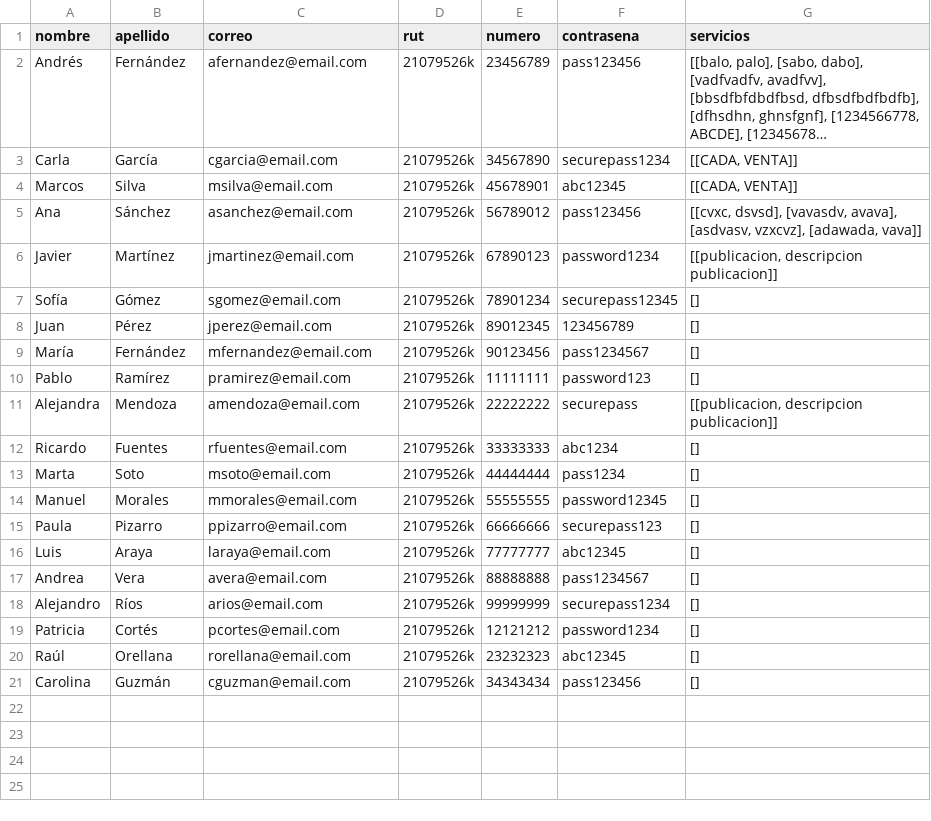
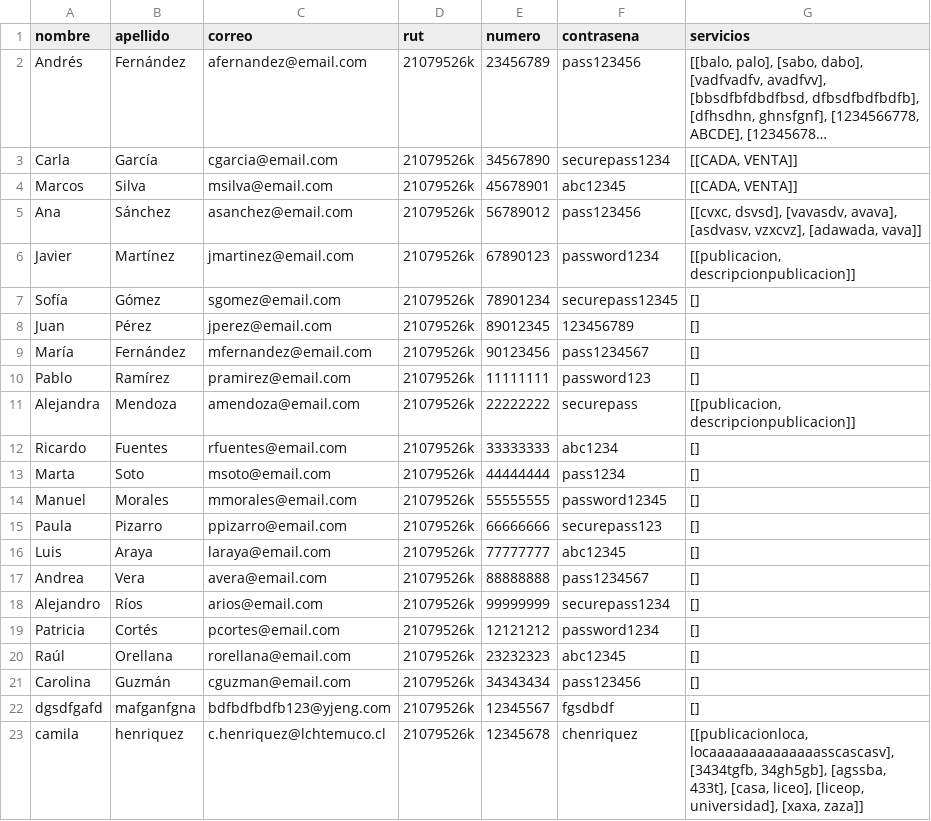
Before and after one commit to Tartatamudo/ProyectoProgOrientadaObjetos, a CSV file: compradores.csv, drawn as a sheet; long unchanged cells end in ….

```diff
--- a/compradores.csv
+++ b/compradores.csv
@@ -5,3 +5,3 @@ Marcos;Silva;msilva@email.com;21079526k;45678901;abc12345;[[CADA, VENTA]];
 Ana;Sánchez;asanchez@email.com;21079526k;56789012;pass123456;[[cvxc, dsvsd], [vavasdv, avava], [asdvasv, vzxcvz], [adawada, vava]];
-Javier;Martínez;jmartinez@email.com;21079526k;67890123;password1234;[[publicacion, descripcion publicacion]];
+Javier;Martínez;jmartinez@email.com;21079526k;67890123;password1234;[[publicacion, descripcionpublicacion]];
 Sofía;Gómez;sgomez@email.com;21079526k;78901234;securepass12345;[];
@@ -10,3 +10,3 @@ María;Fernández;mfernandez@email.com;21079526k;90123456;pass1234567;[];
 Pablo;Ramírez;pramirez@email.com;21079526k;11111111;password123;[];
-Alejandra;Mendoza;amendoza@email.com;21079526k;22222222;securepass;[[publicacion, descripcion publicacion]];
+Alejandra;Mendoza;amendoza@email.com;21079526k;22222222;securepass;[[publicacion, descripcionpublicacion]];
 Ricardo;Fuentes;rfuentes@email.com;21079526k;33333333;abc1234;[];
@@ -21 +21,3 @@ Raúl;Orellana;rorellana@email.com;21079526k;23232323;abc12345;[];
 Carolina;Guzmán;cguzman@email.com;21079526k;34343434;pass123456;[];
+dgsdfgafd;mafganfgna;bdfbdfbdfb123@yjeng.com;21079526k;12345567;fgsdbdf;[];
+camila;henriquez;c.henriquez@lchtemuco.cl;21079526k;12345678;chenriquez;[[publicacionloca, locaaaaaaaaaaaaaasscascasv], [3434tgfb, 34gh5gb], [agssba, 433t], [casa, liceo], [liceop, universidad], [xaxa, zaza]];
```
Also changed, not shown: vendedores.csv, 38 other files.
